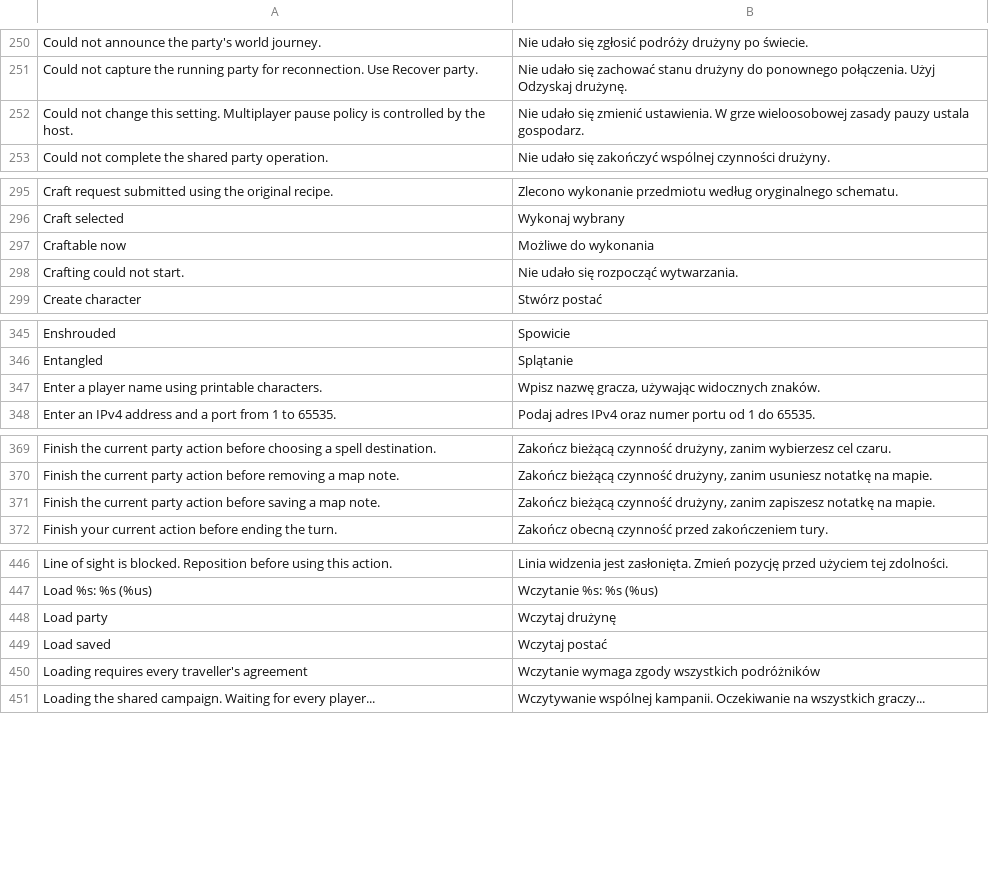
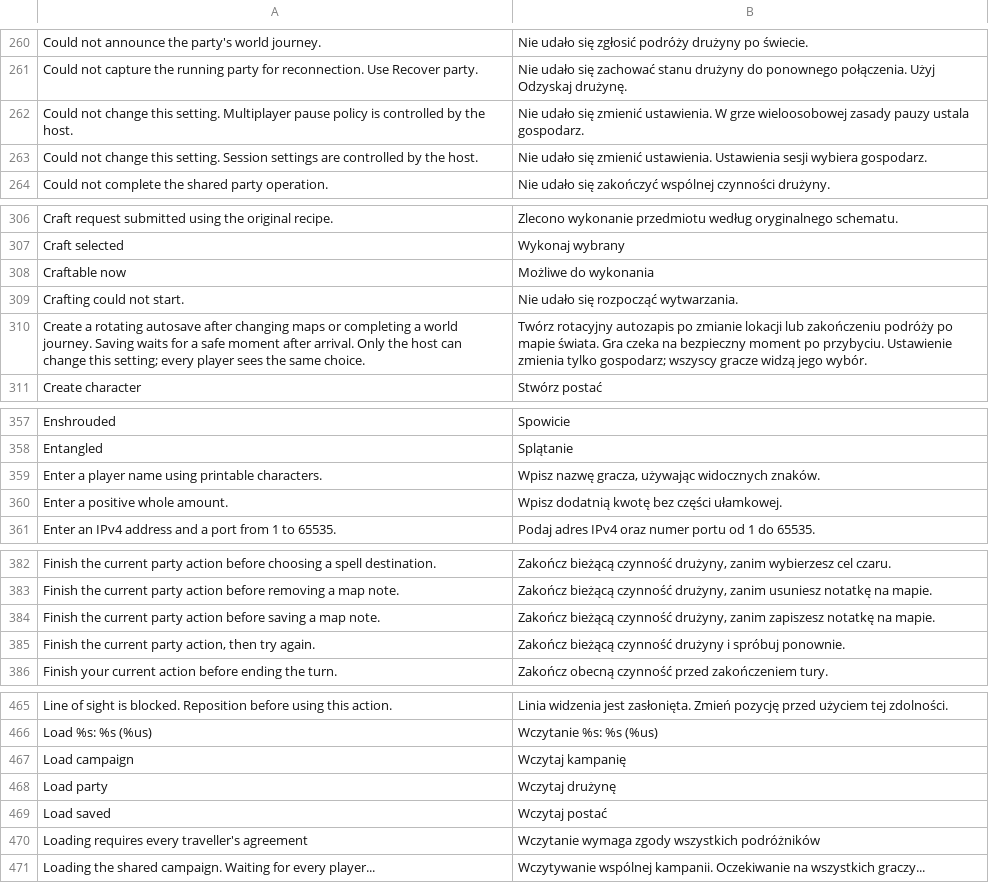
Before and after one commit to PanBartosz/ArcanumMP, a TSV file: assets/localization/pl.tsv, drawn as a sheet; only a part is shown, gaps mark what is left out; the diff covers the shown part only.

Commit message:
Release 0.3.0: party gold, autosave settings and in-session loading

```diff
--- a/assets/localization/pl.tsv
+++ b/assets/localization/pl.tsv
@@ -252,2 +262,3 @@
 "Could not change this setting. Multiplayer pause policy is controlled by the host."	"Nie udało się zmienić ustawienia. W grze wieloosobowej zasady pauzy ustala gospodarz."
+"Could not change this setting. Session settings are controlled by the host."	"Nie udało się zmienić ustawienia. Ustawienia sesji wybiera gospodarz."
 "Could not complete the shared party operation."	"Nie udało się zakończyć wspólnej czynności drużyny."
@@ -298,2 +309,3 @@
 "Crafting could not start."	"Nie udało się rozpocząć wytwarzania."
+"Create a rotating autosave after changing maps or completing a world journey. Saving waits for a safe moment after arrival. Only the host can change this setting; every player sees the same choice."	"Twórz rotacyjny autozapis po zmianie lokacji lub zakończeniu podróży po mapie świata. Gra czeka na bezpieczny moment po przybyciu. Ustawienie zmienia tylko gospodarz; wszyscy gracze widzą jego wybór."
 "Create character"	"Stwórz postać"
@@ -347,2 +359,3 @@
 "Enter a player name using printable characters."	"Wpisz nazwę gracza, używając widocznych znaków."
+"Enter a positive whole amount."	"Wpisz dodatnią kwotę bez części ułamkowej."
 "Enter an IPv4 address and a port from 1 to 65535."	"Podaj adres IPv4 oraz numer portu od 1 do 65535."
@@ -371,2 +384,3 @@
 "Finish the current party action before saving a map note."	"Zakończ bieżącą czynność drużyny, zanim zapiszesz notatkę na mapie."
+"Finish the current party action, then try again."	"Zakończ bieżącą czynność drużyny i spróbuj ponownie."
 "Finish your current action before ending the turn."	"Zakończ obecną czynność przed zakończeniem tury."
@@ -447,2 +466,3 @@
 "Load %s: %s (%us)"	"Wczytanie %s: %s (%us)"
+"Load campaign"	"Wczytaj kampanię"
 "Load party"	"Wczytaj drużynę"
```
Also changed, not shown: 26 added rows elsewhere in this file, 36 other files.
